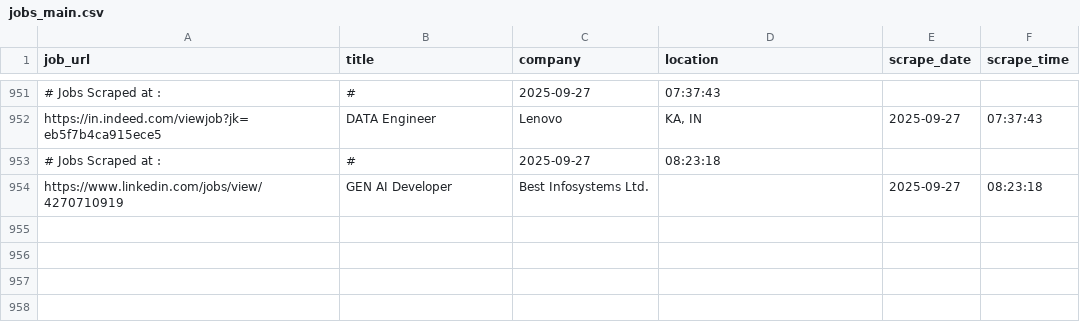
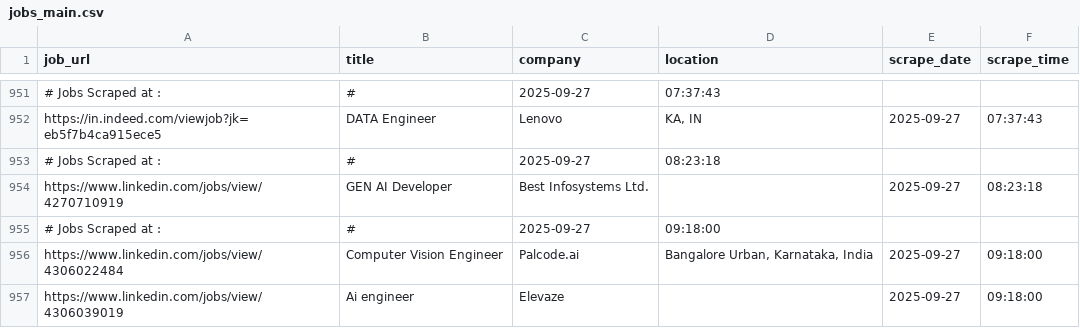
Before and after one commit to ANKIT0017/AUTO-search, a CSV file: jobs_main.csv, drawn as a sheet; only a part is shown, gaps mark what is left out.

```diff
--- a/jobs_main.csv
+++ b/jobs_main.csv
@@ -954 +954,4 @@
 "https://www.linkedin.com/jobs/view/4270710919","GEN AI Developer","Best Infosystems Ltd.","","2025-09-27","08:23:18"
+# Jobs Scraped at : , #, 2025-09-27, 09:18:00
+"https://www.linkedin.com/jobs/view/4306022484","Computer Vision Engineer","Palcode.ai","Bangalore Urban, Karnataka, India","2025-09-27","09:18:00"
+"https://www.linkedin.com/jobs/view/4306039019","Ai engineer","Elevaze","","2025-09-27","09:18:00"
```
